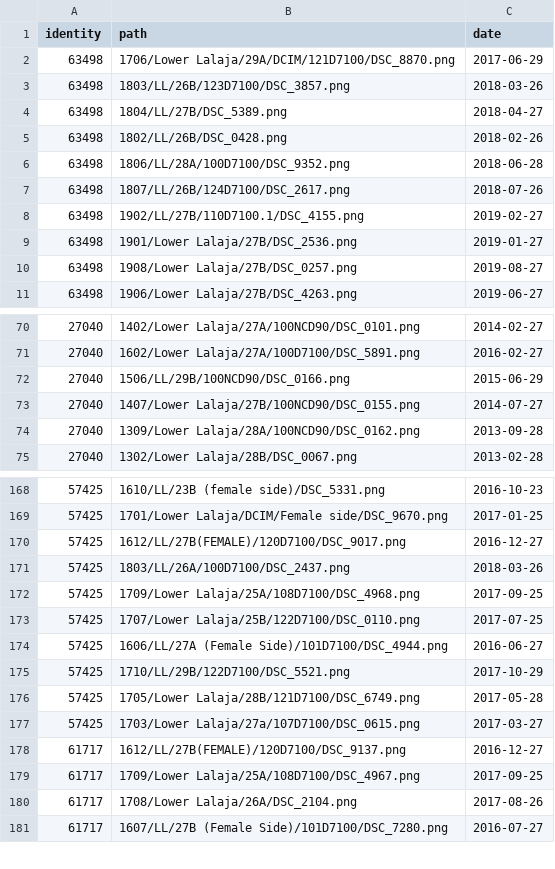
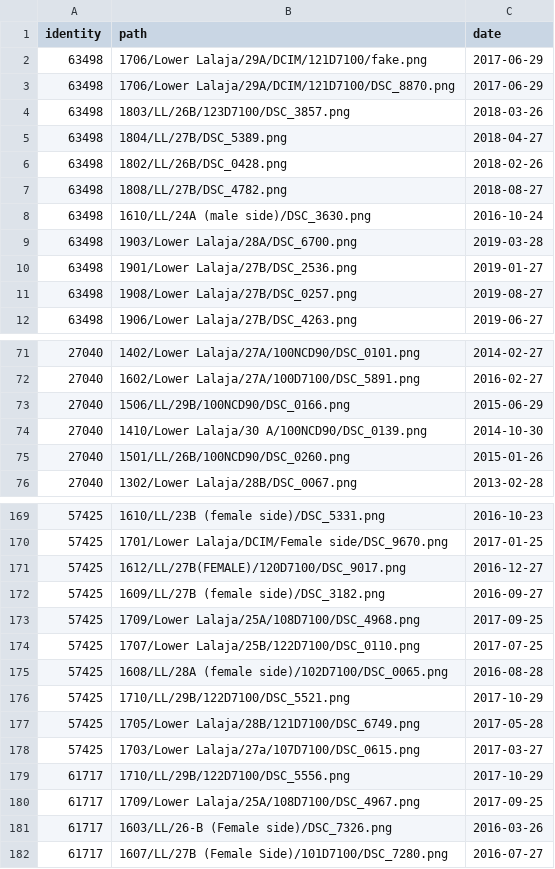
Before and after one commit to ash2d/wildlife-tools, a CSV file: exploring/csvs/top_10_individuals_database.csv, drawn as a sheet; only a part is shown, gaps mark what is left out; the diff covers the shown part only.

```diff
--- a/exploring/csvs/top_10_individuals_database.csv
+++ b/exploring/csvs/top_10_individuals_database.csv
@@ -1,2 +1,3 @@
 identity,path,date
+63498,1706/Lower Lalaja/29A/DCIM/121D7100/fake.png,2017-06-29
 63498,1706/Lower Lalaja/29A/DCIM/121D7100/DSC_8870.png,2017-06-29
@@ -5,5 +6,5 @@ identity,path,date
 63498,1802/LL/26B/DSC_0428.png,2018-02-26
-63498,1806/LL/28A/100D7100/DSC_9352.png,2018-06-28
-63498,1807/LL/26B/124D7100/DSC_2617.png,2018-07-26
-63498,1902/LL/27B/110D7100.1/DSC_4155.png,2019-02-27
+63498,1808/LL/27B/DSC_4782.png,2018-08-27
+63498,1610/LL/24A (male side)/DSC_3630.png,2016-10-24
+63498,1903/Lower Lalaja/28A/DSC_6700.png,2019-03-28
 63498,1901/Lower Lalaja/27B/DSC_2536.png,2019-01-27
@@ -72,4 +73,4 @@ identity,path,date
 27040,1506/LL/29B/100NCD90/DSC_0166.png,2015-06-29
-27040,1407/Lower Lalaja/27B/100NCD90/DSC_0155.png,2014-07-27
-27040,1309/Lower Lalaja/28A/100NCD90/DSC_0162.png,2013-09-28
+27040,1410/Lower Lalaja/30 A/100NCD90/DSC_0139.png,2014-10-30
+27040,1501/LL/26B/100NCD90/DSC_0260.png,2015-01-26
 27040,1302/Lower Lalaja/28B/DSC_0067.png,2013-02-28
@@ -170,6 +171,6 @@ identity,path,date
 57425,1612/LL/27B(FEMALE)/120D7100/DSC_9017.png,2016-12-27
-57425,1803/LL/26A/100D7100/DSC_2437.png,2018-03-26
+57425,1609/LL/27B (female side)/DSC_3182.png,2016-09-27
 57425,1709/Lower Lalaja/25A/108D7100/DSC_4968.png,2017-09-25
 57425,1707/Lower Lalaja/25B/122D7100/DSC_0110.png,2017-07-25
-57425,1606/LL/27A (Female Side)/101D7100/DSC_4944.png,2016-06-27
+57425,1608/LL/28A (female side)/102D7100/DSC_0065.png,2016-08-28
 57425,1710/LL/29B/122D7100/DSC_5521.png,2017-10-29
@@ -177,5 +178,5 @@ identity,path,date
 57425,1703/Lower Lalaja/27a/107D7100/DSC_0615.png,2017-03-27
-61717,1612/LL/27B(FEMALE)/120D7100/DSC_9137.png,2016-12-27
+61717,1710/LL/29B/122D7100/DSC_5556.png,2017-10-29
 61717,1709/Lower Lalaja/25A/108D7100/DSC_4967.png,2017-09-25
-61717,1708/Lower Lalaja/26A/DSC_2104.png,2017-08-26
+61717,1603/LL/26-B (Female side)/DSC_7326.png,2016-03-26
 61717,1607/LL/27B (Female Side)/101D7100/DSC_7280.png,2016-07-27
```
Also changed, not shown: 3 added rows, 3 removed rows and 66 edited cells elsewhere in this file, exploring/csvs/top_10_individuals.csv, exploring/csvs/top_10_individuals_query.csv, 3 other files.
